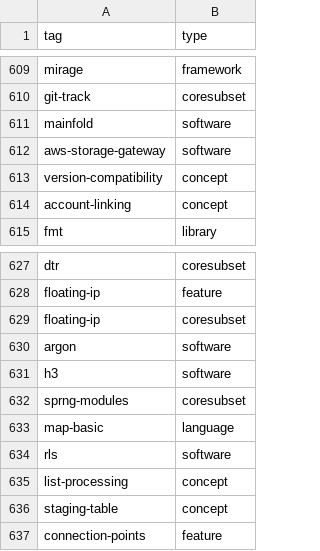
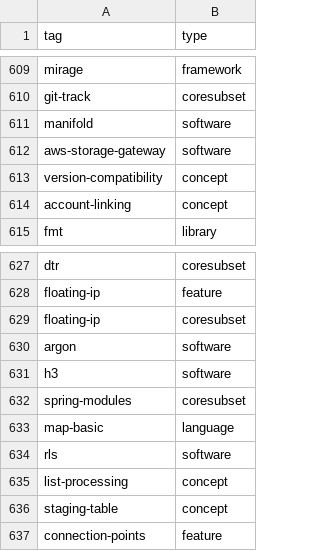
Before and after one commit to RamtinYazdanian/so_jobs_analysis, a CSV file: matched_tag_types.csv, drawn as a sheet; only a part is shown, gaps mark what is left out; the diff covers the shown part only.

```diff
--- a/matched_tag_types.csv
+++ b/matched_tag_types.csv
@@ -610,3 +610,3 @@ mirage,framework
 git-track,coresubset
-mainfold,software
+manifold,software
 aws-storage-gateway,software
@@ -631,3 +631,3 @@ argon,software
 h3,software
-sprng-modules,coresubset
+spring-modules,coresubset
 map-basic,language
```
Also changed, not shown: 1 added row, 1 removed row and 4 edited cells elsewhere in this file.
